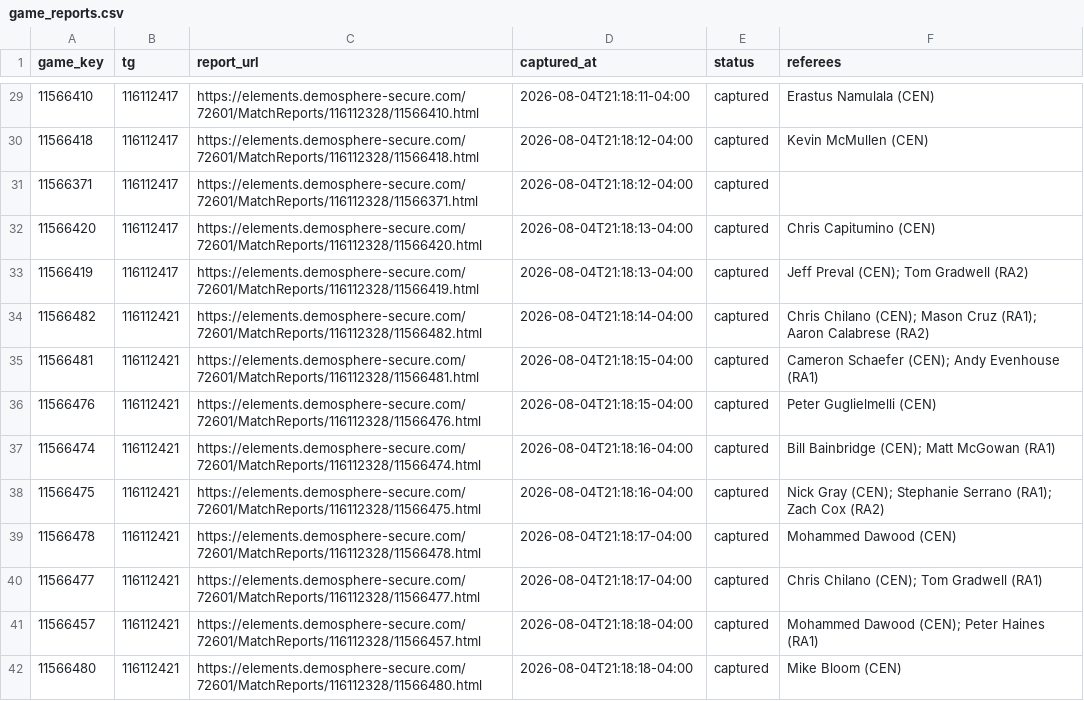
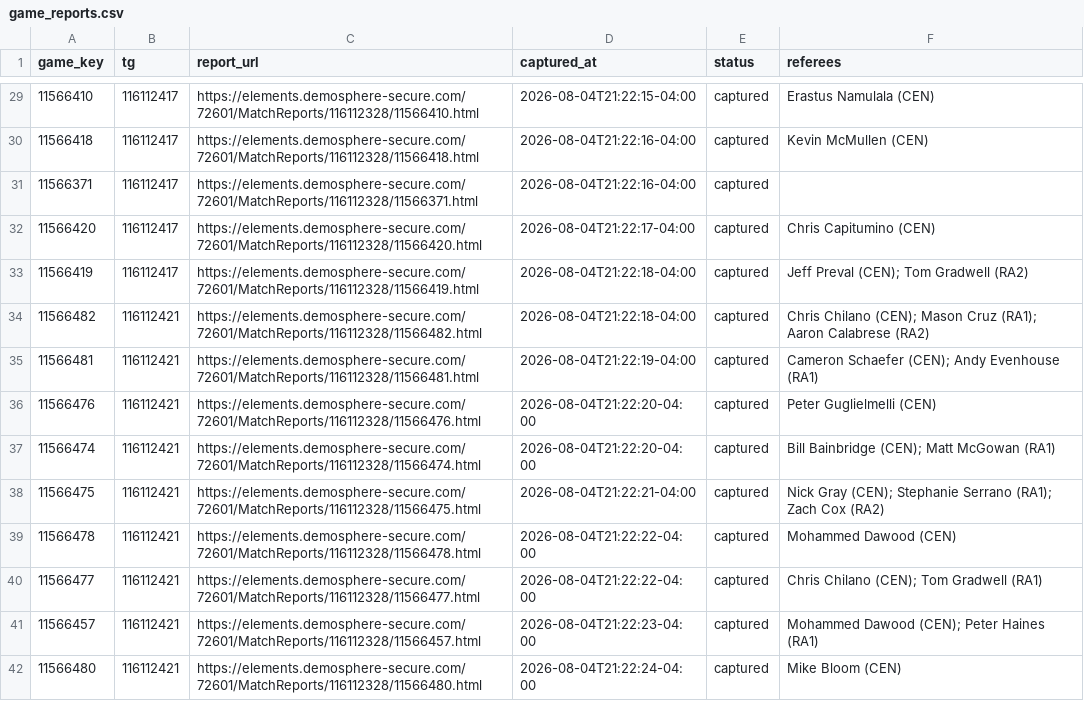
Before and after one commit to drewfiut/bdsl-stats, a CSV file: data/2026-summer/game_reports.csv, drawn as a sheet; only a part is shown, gaps mark what is left out; the diff covers the shown part only.

```diff
--- a/data/2026-summer/game_reports.csv
+++ b/data/2026-summer/game_reports.csv
@@ -29,14 +29,14 @@ game_key,tg,report_url,captured_at,status,referees
-11566410,116112417,https://elements.demosphere-secure.com/72601/MatchReports/116112328/11566410.html,2026-08-04T21:18:11-04:00,captured,Erastus Namulala (CEN)
-11566418,116112417,https://elements.demosphere-secure.com/72601/MatchReports/116112328/11566418.html,2026-08-04T21:18:12-04:00,captured,Kevin McMullen (CEN)
-11566371,116112417,https://elements.demosphere-secure.com/72601/MatchReports/116112328/11566371.html,2026-08-04T21:18:12-04:00,captured,
-11566420,116112417,https://elements.demosphere-secure.com/72601/MatchReports/116112328/11566420.html,2026-08-04T21:18:13-04:00,captured,Chris Capitumino (CEN)
-11566419,116112417,https://elements.demosphere-secure.com/72601/MatchReports/116112328/11566419.html,2026-08-04T21:18:13-04:00,captured,Jeff Preval (CEN); Tom Gradwell (RA2)
-11566482,116112421,https://elements.demosphere-secure.com/72601/MatchReports/116112328/11566482.html,2026-08-04T21:18:14-04:00,captured,Chris Chilano (CEN); Mason Cruz (RA1); Aaron Calabrese (RA2)
-11566481,116112421,https://elements.demosphere-secure.com/72601/MatchReports/116112328/11566481.html,2026-08-04T21:18:15-04:00,captured,Cameron Schaefer (CEN); Andy Evenhouse (RA1)
-11566476,116112421,https://elements.demosphere-secure.com/72601/MatchReports/116112328/11566476.html,2026-08-04T21:18:15-04:00,captured,Peter Guglielmelli (CEN)
-11566474,116112421,https://elements.demosphere-secure.com/72601/MatchReports/116112328/11566474.html,2026-08-04T21:18:16-04:00,captured,Bill Bainbridge (CEN); Matt McGowan (RA1)
-11566475,116112421,https://elements.demosphere-secure.com/72601/MatchReports/116112328/11566475.html,2026-08-04T21:18:16-04:00,captured,Nick Gray (CEN); Stephanie Serrano (RA1); Zach Cox (RA2)
-11566478,116112421,https://elements.demosphere-secure.com/72601/MatchReports/116112328/11566478.html,2026-08-04T21:18:17-04:00,captured,Mohammed Dawood (CEN)
-11566477,116112421,https://elements.demosphere-secure.com/72601/MatchReports/116112328/11566477.html,2026-08-04T21:18:17-04:00,captured,Chris Chilano (CEN); Tom Gradwell (RA1)
-11566457,116112421,https://elements.demosphere-secure.com/72601/MatchReports/116112328/11566457.html,2026-08-04T21:18:18-04:00,captured,Mohammed Dawood (CEN); Peter Haines (RA1)
-11566480,116112421,https://elements.demosphere-secure.com/72601/MatchReports/116112328/11566480.html,2026-08-04T21:18:18-04:00,captured,Mike Bloom (CEN)
+11566410,116112417,https://elements.demosphere-secure.com/72601/MatchReports/116112328/11566410.html,2026-08-04T21:22:15-04:00,captured,Erastus Namulala (CEN)
+11566418,116112417,https://elements.demosphere-secure.com/72601/MatchReports/116112328/11566418.html,2026-08-04T21:22:16-04:00,captured,Kevin McMullen (CEN)
+11566371,116112417,https://elements.demosphere-secure.com/72601/MatchReports/116112328/11566371.html,2026-08-04T21:22:16-04:00,captured,
+11566420,116112417,https://elements.demosphere-secure.com/72601/MatchReports/116112328/11566420.html,2026-08-04T21:22:17-04:00,captured,Chris Capitumino (CEN)
+11566419,116112417,https://elements.demosphere-secure.com/72601/MatchReports/116112328/11566419.html,2026-08-04T21:22:18-04:00,captured,Jeff Preval (CEN); Tom Gradwell (RA2)
+11566482,116112421,https://elements.demosphere-secure.com/72601/MatchReports/116112328/11566482.html,2026-08-04T21:22:18-04:00,captured,Chris Chilano (CEN); Mason Cruz (RA1); Aaron Calabrese (RA2)
+11566481,116112421,https://elements.demosphere-secure.com/72601/MatchReports/116112328/11566481.html,2026-08-04T21:22:19-04:00,captured,Cameron Schaefer (CEN); Andy Evenhouse (RA1)
+11566476,116112421,https://elements.demosphere-secure.com/72601/MatchReports/116112328/11566476.html,2026-08-04T21:22:20-04:00,captured,Peter Guglielmelli (CEN)
+11566474,116112421,https://elements.demosphere-secure.com/72601/MatchReports/116112328/11566474.html,2026-08-04T21:22:20-04:00,captured,Bill Bainbridge (CEN); Matt McGowan (RA1)
+11566475,116112421,https://elements.demosphere-secure.com/72601/MatchReports/116112328/11566475.html,2026-08-04T21:22:21-04:00,captured,Nick Gray (CEN); Stephanie Serrano (RA1); Zach Cox (RA2)
+11566478,116112421,https://elements.demosphere-secure.com/72601/MatchReports/116112328/11566478.html,2026-08-04T21:22:22-04:00,captured,Mohammed Dawood (CEN)
+11566477,116112421,https://elements.demosphere-secure.com/72601/MatchReports/116112328/11566477.html,2026-08-04T21:22:22-04:00,captured,Chris Chilano (CEN); Tom Gradwell (RA1)
+11566457,116112421,https://elements.demosphere-secure.com/72601/MatchReports/116112328/11566457.html,2026-08-04T21:22:23-04:00,captured,Mohammed Dawood (CEN); Peter Haines (RA1)
+11566480,116112421,https://elements.demosphere-secure.com/72601/MatchReports/116112328/11566480.html,2026-08-04T21:22:24-04:00,captured,Mike Bloom (CEN)
```
Also changed, not shown: 53 edited cells elsewhere in this file.
